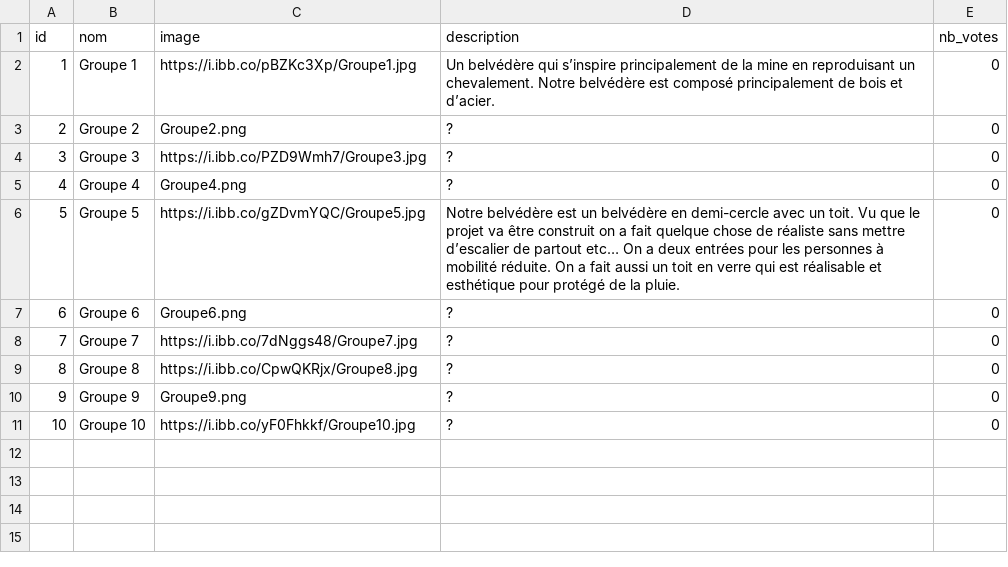
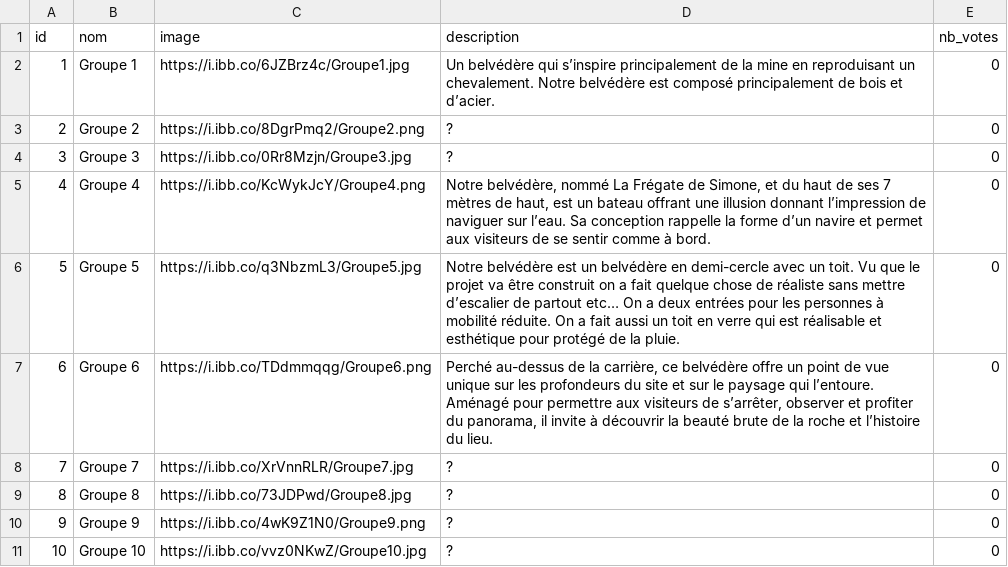
Before and after one commit to slahino/high-ranking-app, a CSV file: base_de_donnee/projets.csv, drawn as a sheet.

```diff
--- a/base_de_donnee/projets.csv
+++ b/base_de_donnee/projets.csv
@@ -1,11 +1,11 @@
 id;nom;image;description;nb_votes
-1;Groupe 1;https://i.ibb.co/pBZKc3Xp/Groupe1.jpg;Un belvédère qui s’inspire principalement de la mine en reproduisant un chevalement. Notre belvédère est composé principalement de bois et d’acier. ;0
-2;Groupe 2;Groupe2.png;?;0
-3;Groupe 3;https://i.ibb.co/PZD9Wmh7/Groupe3.jpg;?;0
-4;Groupe 4;Groupe4.png;?;0
-5;Groupe 5;https://i.ibb.co/gZDvmYQC/Groupe5.jpg;Notre belvédère est un belvédère en demi-cercle avec un toit. Vu que le projet va être construit on a fait quelque chose de réaliste sans mettre d’escalier de partout etc… On a deux entrées pour les personnes à mobilité réduite. On a fait aussi un toit en verre qui est réalisable et esthétique pour protégé de la pluie.;0
-6;Groupe 6;Groupe6.png;?;0
-7;Groupe 7;https://i.ibb.co/7dNggs48/Groupe7.jpg;?;0
-8;Groupe 8;https://i.ibb.co/CpwQKRjx/Groupe8.jpg;?;0
-9;Groupe 9;Groupe9.png;?;0
-10;Groupe 10;https://i.ibb.co/yF0Fhkkf/Groupe10.jpg;?;0
+1;Groupe 1;https://i.ibb.co/6JZBrz4c/Groupe1.jpg;Un belvédère qui s’inspire principalement de la mine en reproduisant un chevalement. Notre belvédère est composé principalement de bois et d’acier. ;0
+2;Groupe 2;https://i.ibb.co/8DgrPmq2/Groupe2.png;?;0
+3;Groupe 3;https://i.ibb.co/0Rr8Mzjn/Groupe3.jpg;?;0
+4;Groupe 4;https://i.ibb.co/KcWykJcY/Groupe4.png;Notre belvédère, nommé La Frégate de Simone, et du haut de ses 7 mètres de haut, est un bateau offrant une illusion donnant l’impression de naviguer sur l’eau. Sa conception rappelle la forme d’un navire et permet aux visiteurs de se sentir comme à bord.;0
+5;Groupe 5;https://i.ibb.co/q3NbzmL3/Groupe5.jpg;Notre belvédère est un belvédère en demi-cercle avec un toit. Vu que le projet va être construit on a fait quelque chose de réaliste sans mettre d’escalier de partout etc… On a deux entrées pour les personnes à mobilité réduite. On a fait aussi un toit en verre qui est réalisable et esthétique pour protégé de la pluie.;0
+6;Groupe 6;https://i.ibb.co/TDdmmqqg/Groupe6.png;Perché au-dessus de la carrière, ce belvédère offre un point de vue unique sur les profondeurs du site et sur le paysage qui l’entoure. Aménagé pour permettre aux visiteurs de s’arrêter, observer et profiter du panorama, il invite à découvrir la beauté brute de la roche et l’histoire du lieu.;0
+7;Groupe 7;https://i.ibb.co/XrVnnRLR/Groupe7.jpg;?;0
+8;Groupe 8;https://i.ibb.co/73JDPwd/Groupe8.jpg;?;0
+9;Groupe 9;https://i.ibb.co/4wK9Z1N0/Groupe9.png;?;0
+10;Groupe 10;https://i.ibb.co/vvz0NKwZ/Groupe10.jpg;?;0
```
Also changed, not shown: 2 other files.
